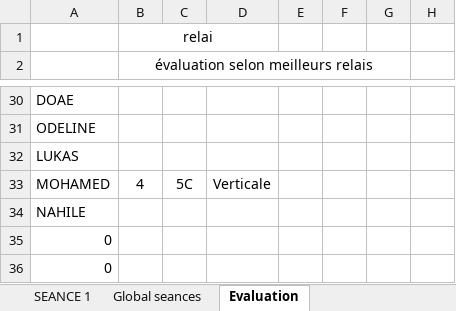
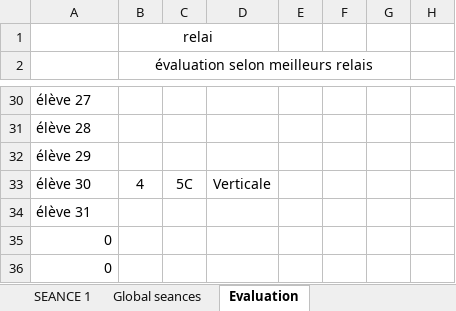
Before and after one commit to ThierryArmant/suivi_escalade, an Excel workbook: gestion des voies en vue del 'évaluation base a modifier 20 09 14 00.xlsm, sheet Evaluation, drawn as a sheet; only a part is shown, gaps mark what is left out; values as stored, in another font and other column widths than the file's, no borders; conditional formats not drawn; the diff covers the shown part only; the diff names each change by its address in the sheet, - before the commit and + after, or states it on an @@ line.

```diff
--- a/gestion des voies en vue del 'évaluation base a modifier 20 09 14 00.xlsm (sheet Evaluation)
+++ b/gestion des voies en vue del 'évaluation base a modifier 20 09 14 00.xlsm (sheet Evaluation)
-A30: DOAE
+A30: élève 27
-A31: ODELINE
+A31: élève 28
-A32: LUKAS
+A32: élève 29
-A33: MOHAMED
+A33: élève 30
-A34: NAHILE
+A34: élève 31
```
Also changed, not shown: 26 edited cells elsewhere in this sheet, sheet LISTE A SAISIR, sheet SEANCE 1, sheet Global seances.
